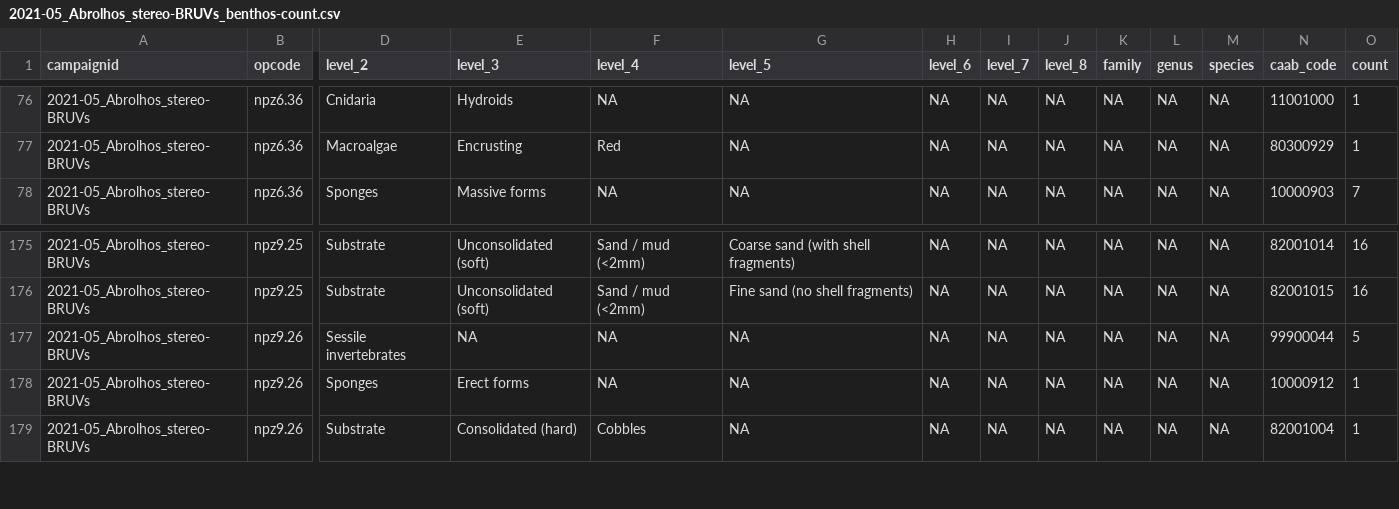
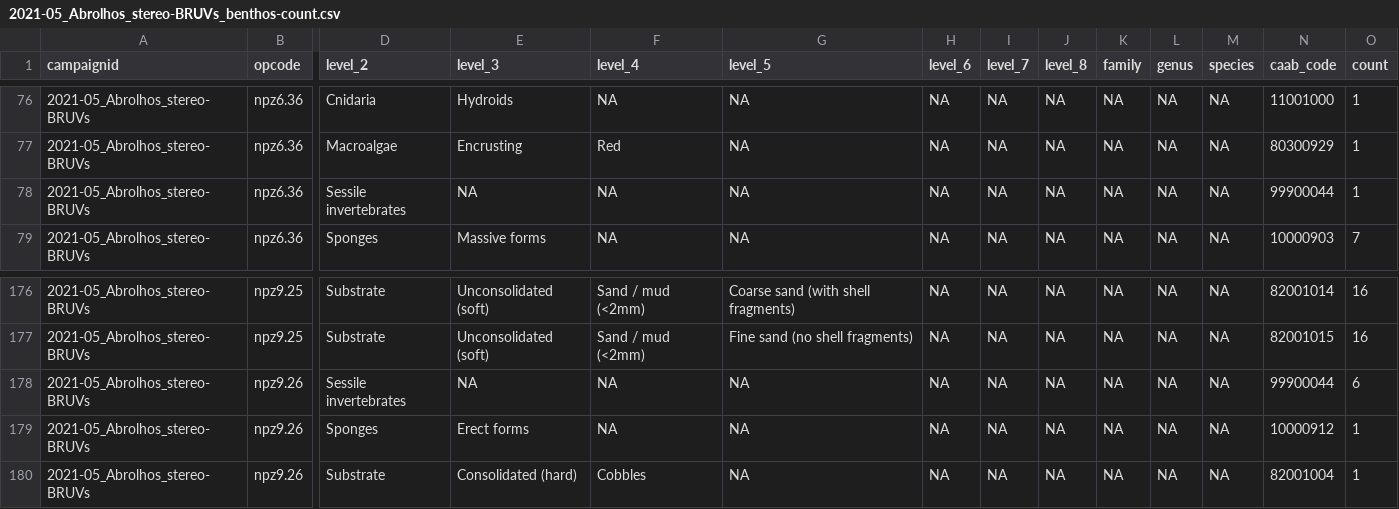
Before and after one commit to UWA-Marine-Ecology-Group-syntheses/formatting-transectmeasure-habitat, a CSV file: data/to upload/2021-05_Abrolhos_stereo-BRUVs_benthos-count.csv, drawn as a sheet; only a part is shown, gaps mark what is left out; addresses are those after the commit; rows hold the shown columns only; the diff names each change by its address in the sheet, - before the commit and + after, or states it on an @@ line.

```diff
--- a/data/to upload/2021-05_Abrolhos_stereo-BRUVs_benthos-count.csv
+++ b/data/to upload/2021-05_Abrolhos_stereo-BRUVs_benthos-count.csv
+row 78: 2021-05_Abrolhos_stereo-BRUVs | npz6.36 | Sessile invertebrates | NA | NA | NA | NA | NA | NA | NA | NA | NA | 99900044 | 1
-O178 (count): 5
+O178 (count): 6
```
Also changed, not shown: data/2020-06_south-west_stereo-BRUVs/2020-06_south-west_stereo-BRUVs_metadata.csv, data/2021-05_Abrolhos_stereo-BRUVs/2021-05_Abrolhos_stereo-BRUVs_metadata.csv, 3 other files.
